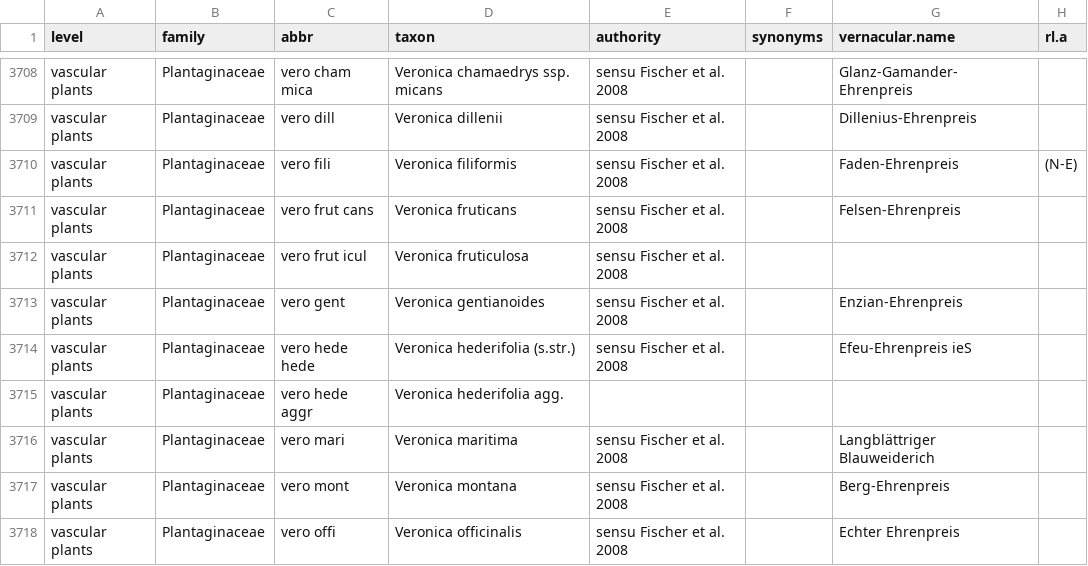
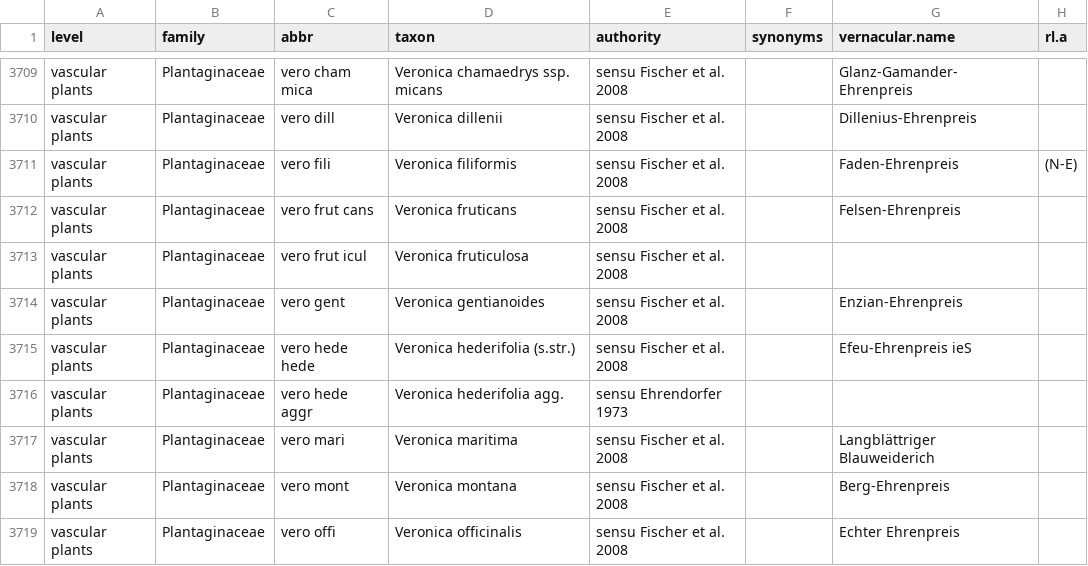
Before and after one commit to kardinal-eros/vegsoup-standards, a CSV file: austrian standard list 2008/austrian standard list 2008.csv, drawn as a sheet; only a part is shown, gaps mark what is left out; addresses are those after the commit; the diff covers the shown part only; the diff names each change by its address in the sheet, - before the commit and + after, or states it on an @@ line.

Commit message:
cleaned author column

```diff
--- a/austrian standard list 2008/austrian standard list 2008.csv
+++ b/austrian standard list 2008/austrian standard list 2008.csv
-E3716 (authority): (empty)
+E3716 (authority): sensu Ehrendorfer 1973
```
Also changed, not shown: 1 added row and 10 edited cells elsewhere in this file.
